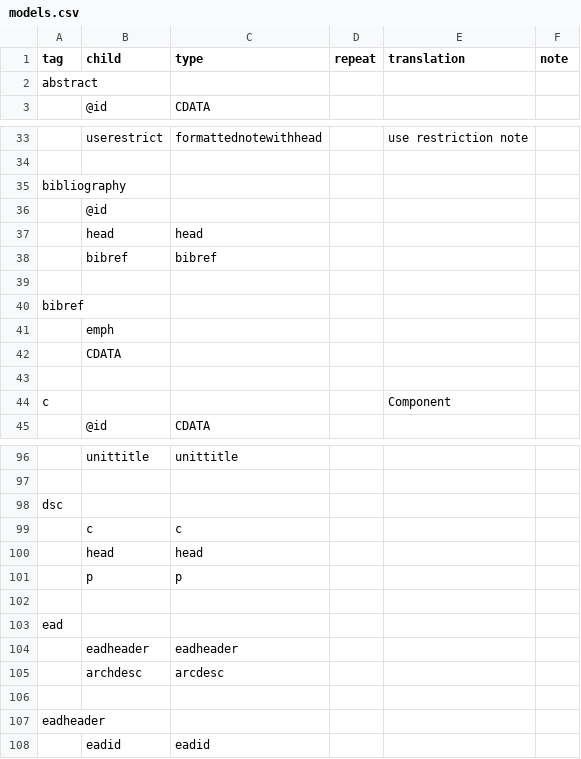
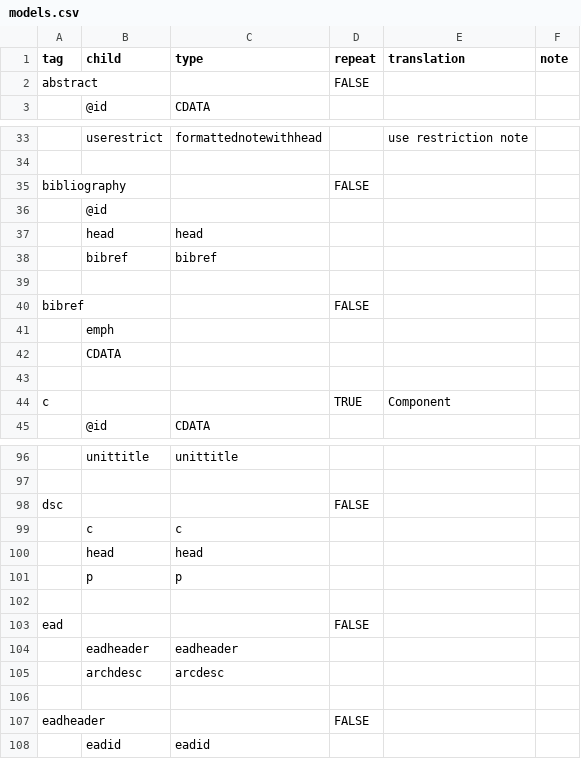
Before and after one commit to nyudlts/fadesign_29-data-model, a CSV file: models.csv, drawn as a sheet; only a part is shown, gaps mark what is left out; the diff covers the shown part only; the diff names each change by its address in the sheet, - before the commit and + after, or states it on an @@ line.

Commit message:
updating repeat fields

```diff
--- a/models.csv
+++ b/models.csv
-D2 (repeat): (empty)
+D2 (repeat): FALSE
-D35 (repeat): (empty)
+D35 (repeat): FALSE
-D40 (repeat): (empty)
+D40 (repeat): FALSE
-D44 (repeat): (empty)
+D44 (repeat): TRUE
-D98 (repeat): (empty)
+D98 (repeat): FALSE
-D103 (repeat): (empty)
+D103 (repeat): FALSE
-D107 (repeat): (empty)
+D107 (repeat): FALSE
```
Also changed, not shown: 5 edited cells elsewhere in this file.
